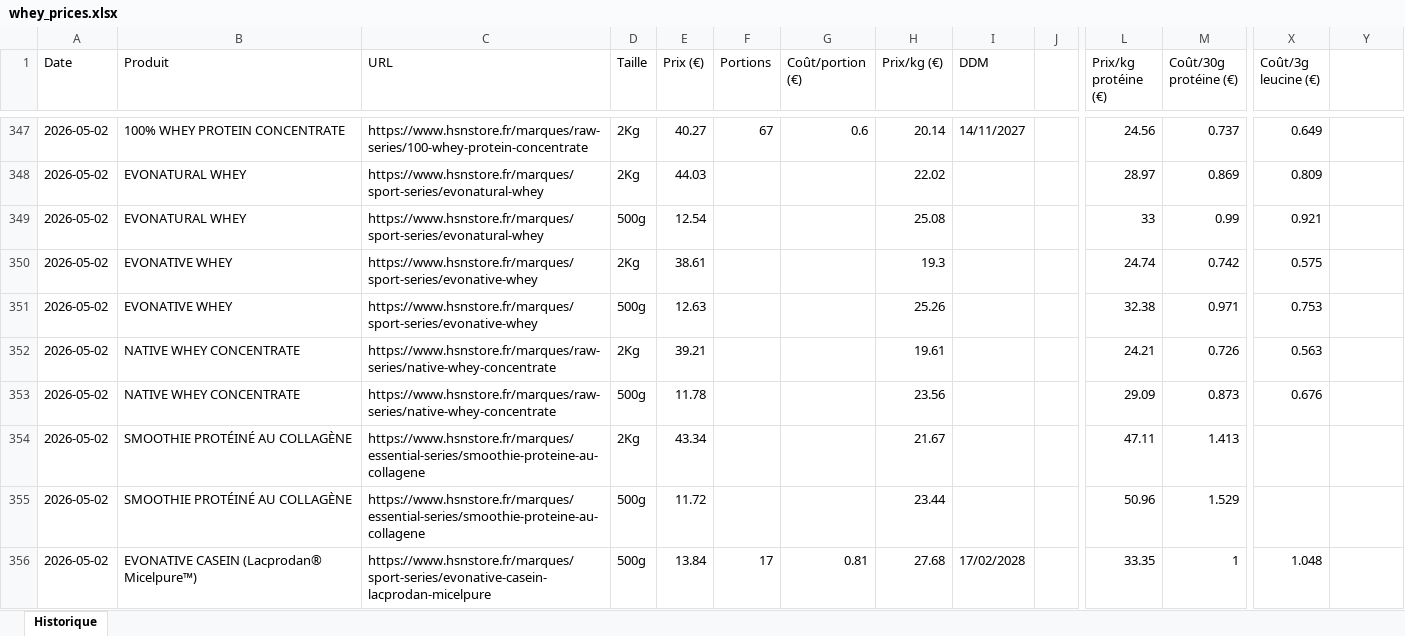
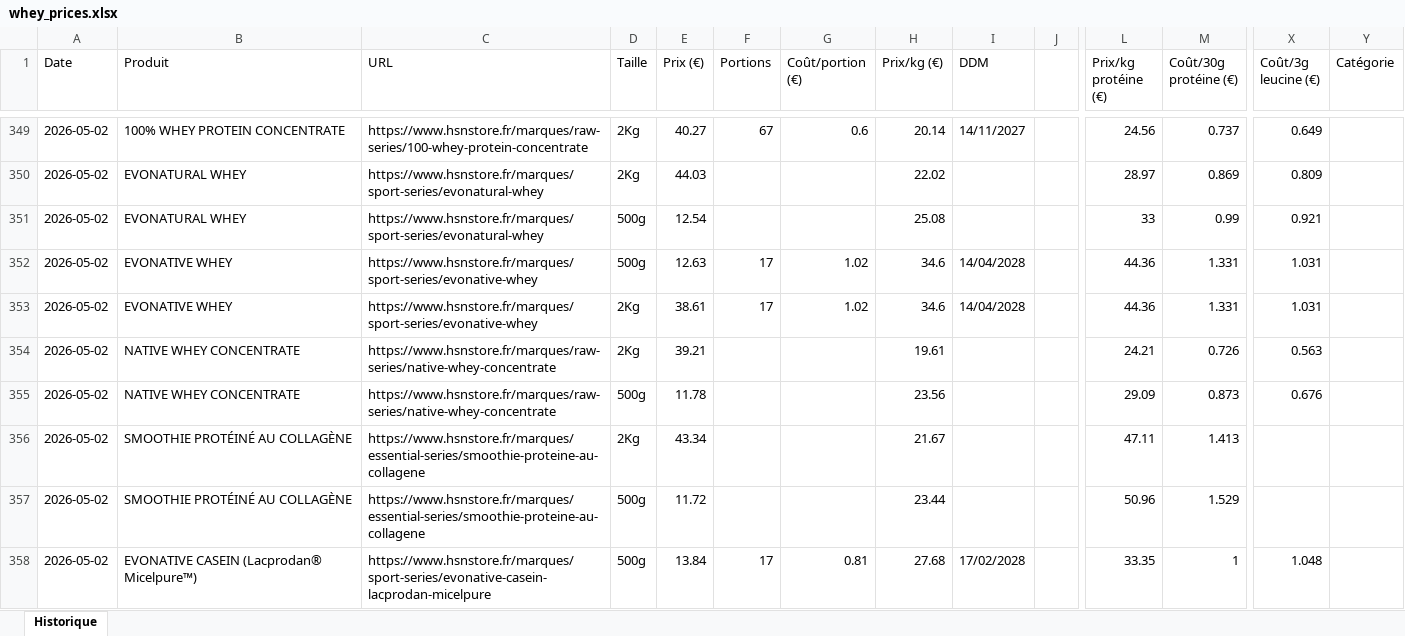
Before and after one commit to Aurel456/whey_price_tracker, an Excel workbook: whey_prices.xlsx, sheet Historique, drawn as a sheet; only a part is shown, gaps mark what is left out; values as stored, in another font and other column widths than the file's, no cell formats; addresses are those after the commit; the diff covers the shown part only; the diff names each change by its address in the sheet, - before the commit and + after, or states it on an @@ line.

Commit message:
Catégorisation produits + fix deprecation Node 20
- Nouvelle fonction _detect_category() basée sur le % de protéines :
  - Whey : >=70% (isolats/hydrolysats/concentrés purs)
  - Aliments enrichis : 30-70% (oats, smoothies, crème de riz...)
  - Autres : <30%
- Nouvelle colonne Excel "Catégorie"
- Dashboard : nouveau filtre catégorie en haut (par défaut "Whey")
  Filtre s'applique aussi aux 3 graphes barres + tendance + tableau
- Workflow GitHub Actions : env FORCE_JAVASCRIPT_ACTIONS_TO_NODE24=true
  pour anticiper le retrait de Node 20 (sept 2026)

```diff
--- a/whey_prices.xlsx (sheet Historique)
+++ b/whey_prices.xlsx (sheet Historique)
-Y1: (empty)
+Y1: Catégorie
-D352 (Taille): 2Kg
+D352 (Taille): 500g
-E352 (Prix (€)): 38.61
+E352 (Prix (€)): 12.63
-F352:F353 (Portions): (empty)
+F352:F353 (Portions): 17
-G352:G353 (Coût/portion (€)): (empty)
+G352:G353 (Coût/portion (€)): 1.02
-H352 (Prix/kg (€)): 19.3
+H352 (Prix/kg (€)): 34.6
-I352:I353 (DDM): (empty)
+I352:I353 (DDM): 14/04/2028
-L352 (Prix/kg protéine (€)): 24.74
+L352 (Prix/kg protéine (€)): 44.36
-M352 (Coût/30g protéine (€)): 0.742
+M352 (Coût/30g protéine (€)): 1.331
-X352 (Coût/3g leucine (€)): 0.575
+X352 (Coût/3g leucine (€)): 1.031
-D353 (Taille): 500g
+D353 (Taille): 2Kg
-E353 (Prix (€)): 12.63
+E353 (Prix (€)): 38.61
-H353 (Prix/kg (€)): 25.26
+H353 (Prix/kg (€)): 34.6
-L353 (Prix/kg protéine (€)): 32.38
+L353 (Prix/kg protéine (€)): 44.36
-M353 (Coût/30g protéine (€)): 0.971
+M353 (Coût/30g protéine (€)): 1.331
-X353 (Coût/3g leucine (€)): 0.753
+X353 (Coût/3g leucine (€)): 1.031
```
Also changed, not shown: 3 added rows, 1 removed row and 25 edited cells elsewhere in this sheet, cell formats, 3 other files.
